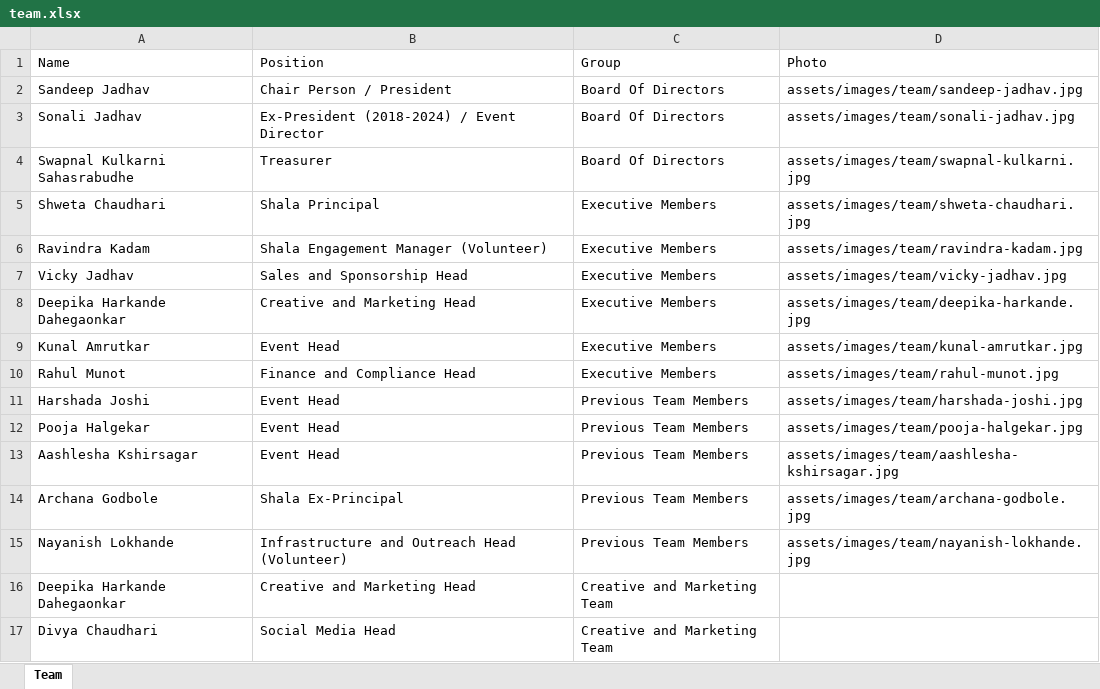
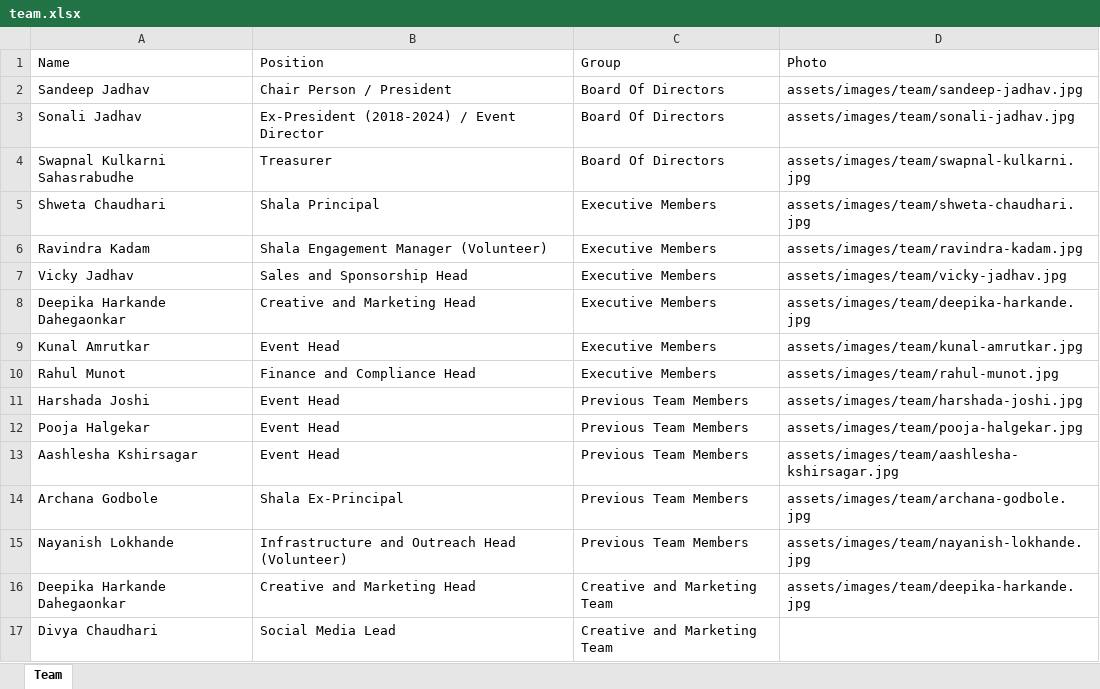
Before and after one commit to sankalpmarathimandal-debug/SankalpMarathiMandalWebsite, an Excel workbook: data/team.xlsx, sheet Team, drawn as a sheet; values as stored, in another font and other column widths than the file's, no borders; the diff names each change by its address in the sheet, - before the commit and + after, or states it on an @@ line.

Commit message:
Admin: edit data/team.xlsx via table editor

```diff
--- a/data/team.xlsx (sheet Team)
+++ b/data/team.xlsx (sheet Team)
-D16 (Photo): (empty)
+D16 (Photo): assets/images/team/deepika-harkande.jpg
-B17 (Position): Social Media Head
+B17 (Position): Social Media Lead
```
